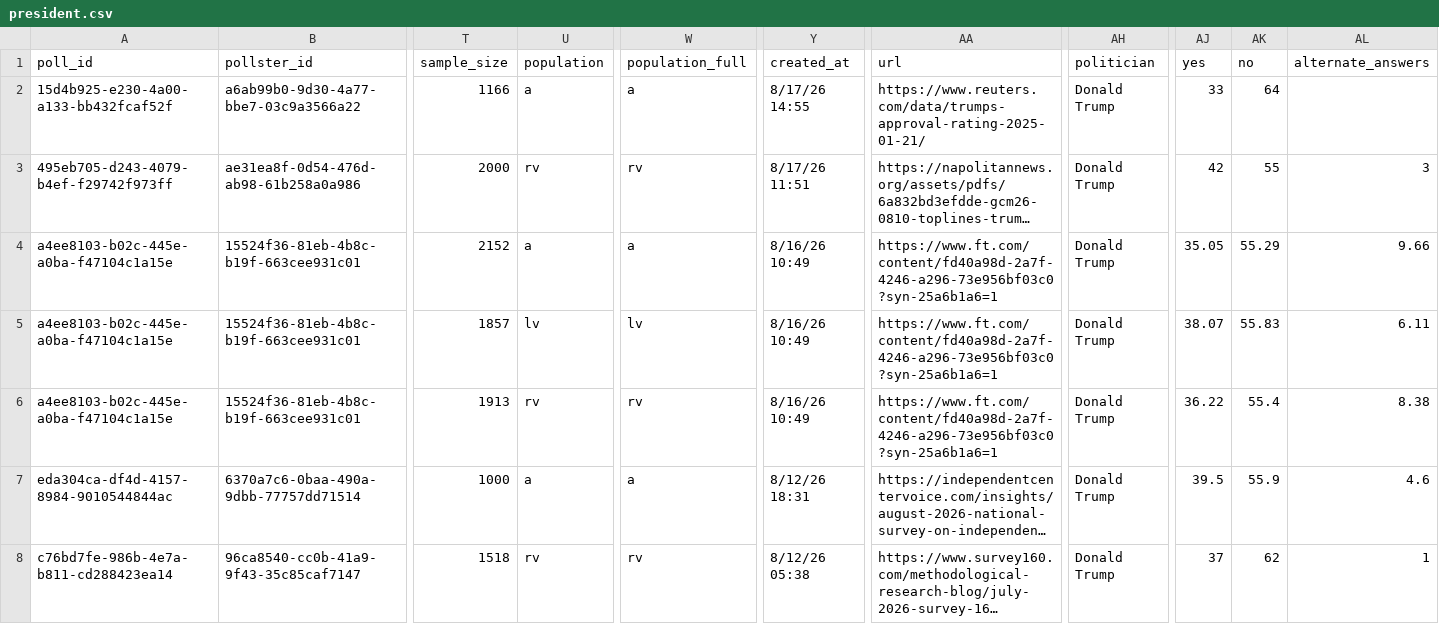
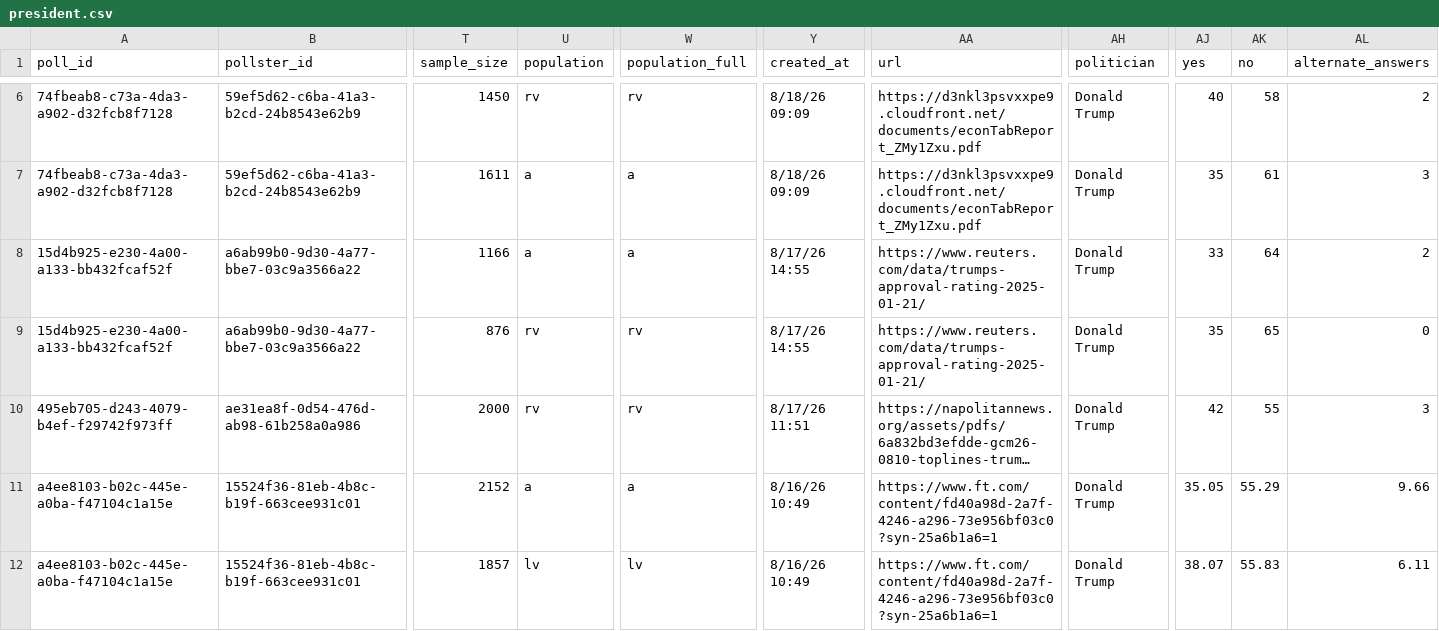
Before and after one commit to davidmold/spockpoll, a CSV file: president.csv, drawn as a sheet; only a part is shown, gaps mark what is left out; the shorter side is filled out with more unchanged rows; long unchanged cells end in …; addresses are those after the commit; rows hold the shown columns only; the diff covers the shown part only; the diff names each change by its address in the sheet, - before the commit and + after, or states it on an @@ line.

```diff
--- a/president.csv
+++ b/president.csv
+row 6: 74fbeab8-c73a-4da3-a902-d32fcb8f7128 | 59ef5d62-c6ba-41a3-b2cd-24b8543e62b9 | 1450 | rv | rv | 8/18/26 09:09 | https://d3nkl3psvxxpe9.cloudfront.net/documents/econTabReport_ZMy1Zxu.pdf | Donald Trump | 40 | 58 | 2
+row 7: 74fbeab8-c73a-4da3-a902-d32fcb8f7128 | 59ef5d62-c6ba-41a3-b2cd-24b8543e62b9 | 1611 | a | a | 8/18/26 09:09 | https://d3nkl3psvxxpe9.cloudfront.net/documents/econTabReport_ZMy1Zxu.pdf | Donald Trump | 35 | 61 | 3
-AL8 (alternate_answers): (empty)
+AL8 (alternate_answers): 2
+row 9: 15d4b925-e230-4a00-a133-bb432fcaf52f | a6ab99b0-9d30-4a77-bbe7-03c9a3566a22 | 876 | rv | rv | 8/17/26 14:55 | https://www.reuters.com/data/trumps-approval-rating-2025-01-21/ | Donald Trump | 35 | 65 | 0
```
Also changed, not shown: 4 added rows elsewhere in this file, economic.csv.
